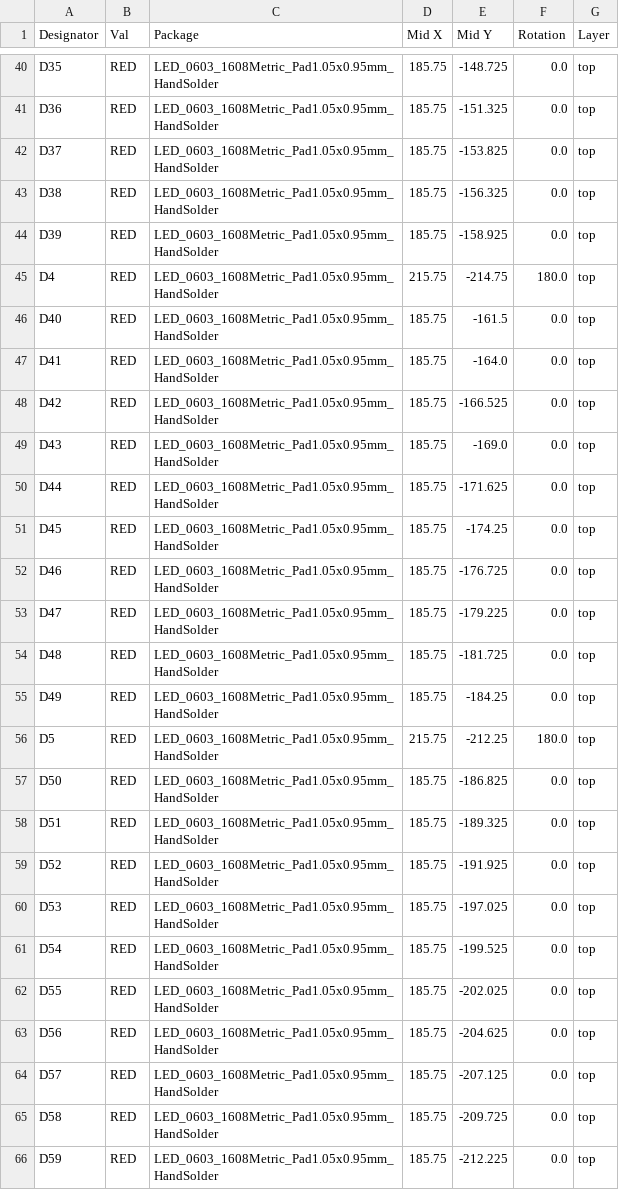
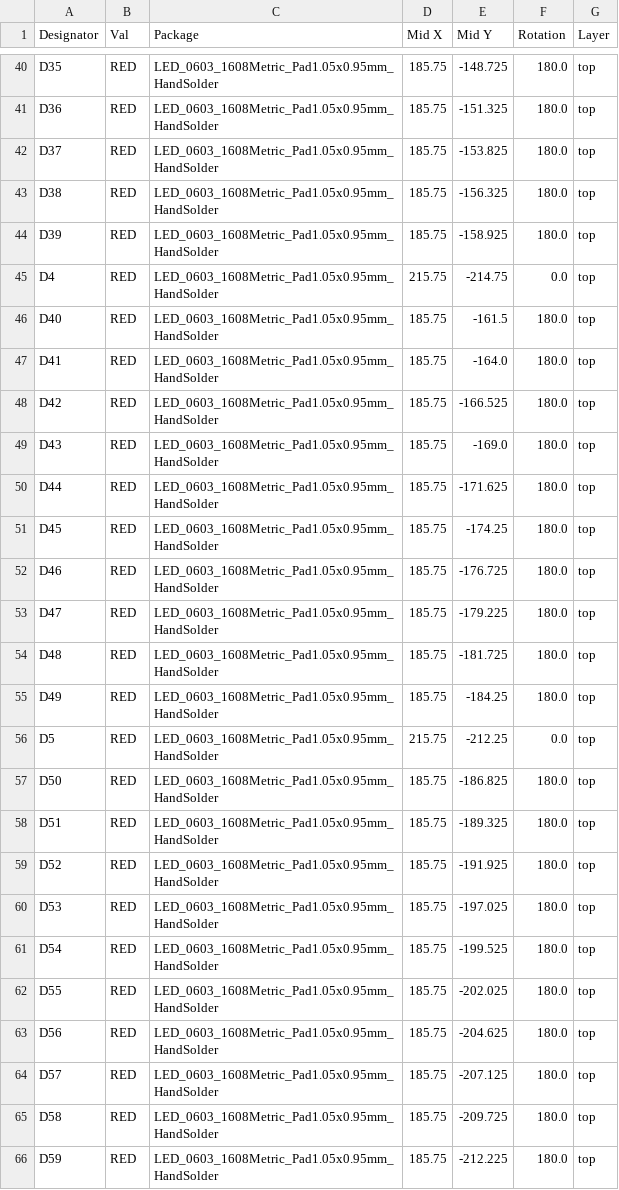
Before and after one commit to CRG-Glen/Blinker-Fuild, a CSV file: JLCPCB/CPL-Blinker Fluid.csv, drawn as a sheet; only a part is shown, gaps mark what is left out; the diff covers the shown part only; the diff names each change by its address in the sheet, - before the commit and + after, or states it on an @@ line.

```diff
--- a/JLCPCB/CPL-Blinker Fluid.csv
+++ b/JLCPCB/CPL-Blinker Fluid.csv
-F40:F44 (Rotation): 0.0
+F40:F44 (Rotation): 180.0
-F45 (Rotation): 180.0
+F45 (Rotation): 0.0
-F46:F55 (Rotation): 0.0
+F46:F55 (Rotation): 180.0
-F56 (Rotation): 180.0
+F56 (Rotation): 0.0
-F57:F66 (Rotation): 0.0
+F57:F66 (Rotation): 180.0
```
Also changed, not shown: 38 edited cells elsewhere in this file, JLCPCB/BOM-Blinker Fluid.csv, 4 other files.
